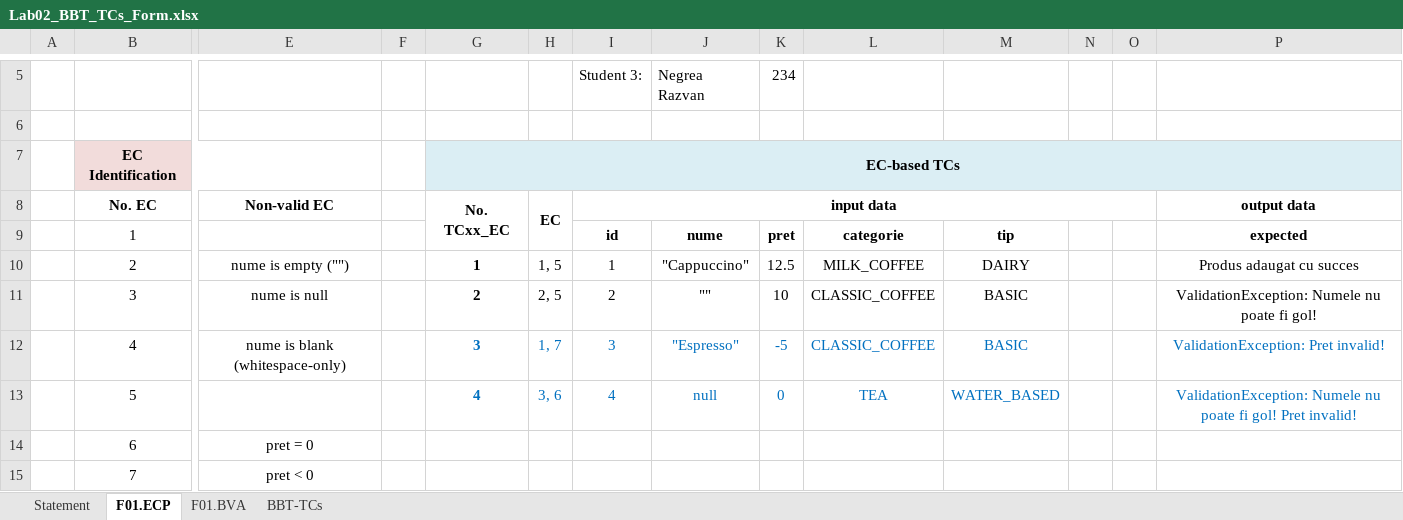
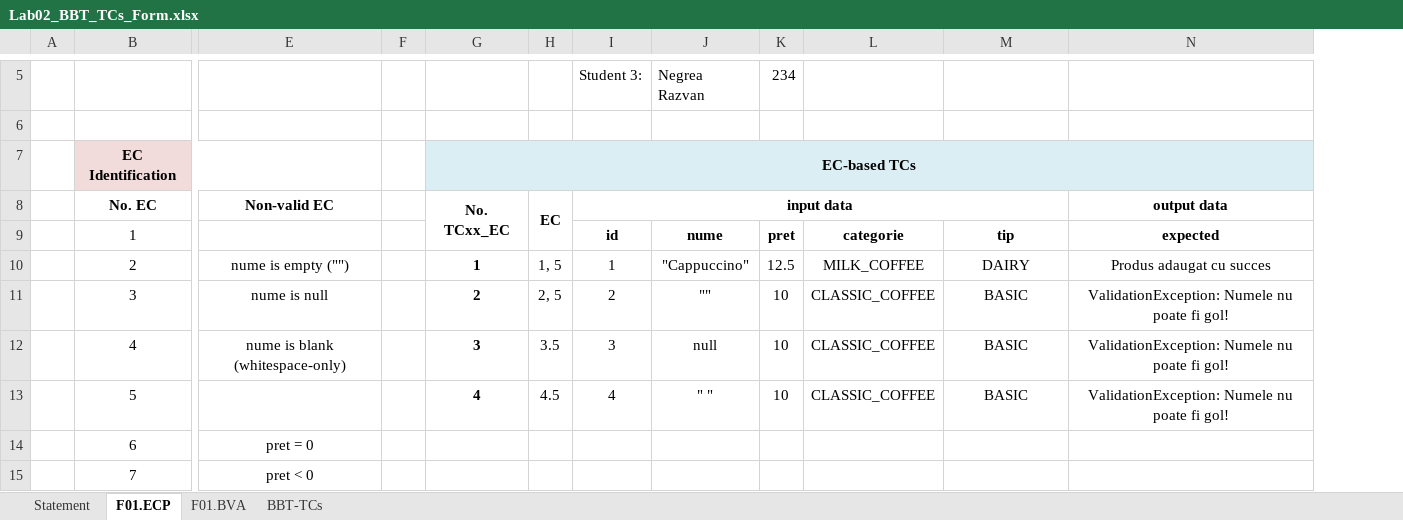
Before and after one commit to NegreaRazvan/VVSS, an Excel workbook: docs/Lab02/Lab02_BBT_TCs_Form.xlsx, sheet F01.ECP, drawn as a sheet; only a part is shown, gaps mark what is left out; values as stored, in another font and other column widths than the file's, no borders; removed rows and columns are numbered as before the commit, all else as after; the diff names each change by its address in the sheet, - before the commit and + after, or states it on an @@ line.

```diff
--- a/docs/Lab02/Lab02_BBT_TCs_Form.xlsx (sheet F01.ECP)
+++ b/docs/Lab02/Lab02_BBT_TCs_Form.xlsx (sheet F01.ECP)
-column N, empty
-column O, empty
-G12:M13 text colour: #0070C0
+G12:M13 text colour: black
-H12 (EC): 1, 7
+H12 (EC): 3.5
-J12: "Espresso"
+J12: null
-K12: -5
+K12: 10
-N12 (output data): ValidationException: Pret invalid!
+N12 (output data): ValidationException: Numele nu poate fi gol!
-N12:N13 text colour: #0070C0
+N12:N13 text colour: black
-H13 (EC): 3, 6
+H13 (EC): 4.5
-J13: null
+J13: " "
-K13: 0
+K13: 10
-L13: TEA
+L13: CLASSIC_COFFEE
-M13: WATER_BASED
+M13: BASIC
-N13 (output data): …fi gol! Pret invalid!
+N13 (output data): …fi gol!
```
Also changed, not shown: sheet BBT-TCs, sheet F01.BVA, 2 other files.
